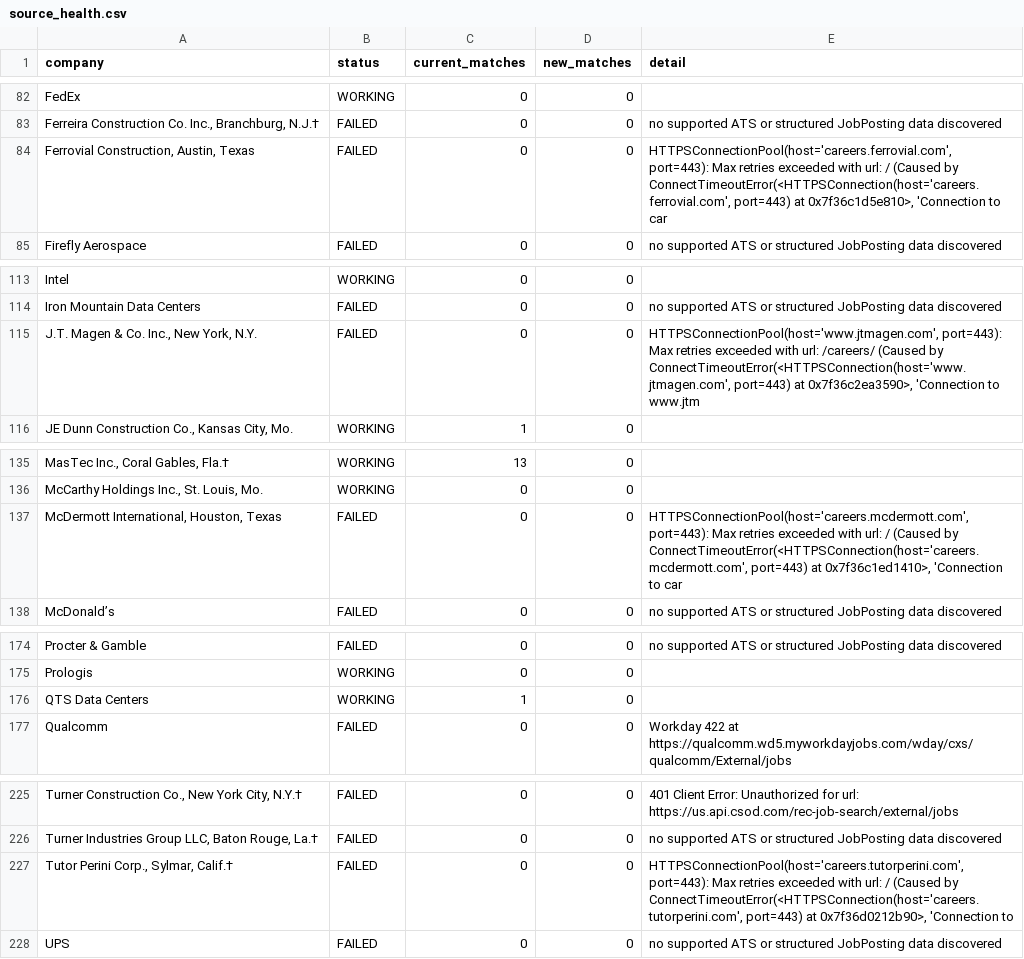
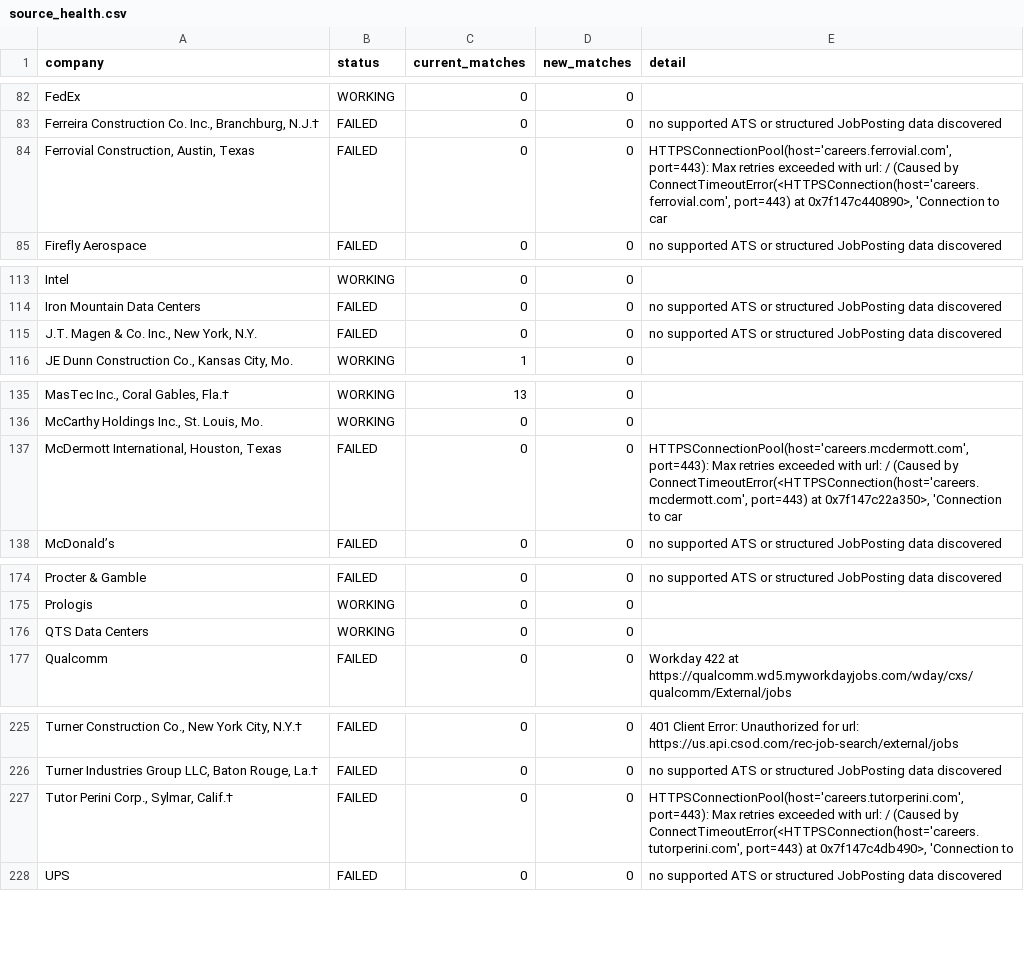
Before and after one commit to harsha271199/jp, a CSV file: source_health.csv, drawn as a sheet; only a part is shown, gaps mark what is left out; the diff names each change by its address in the sheet, - before the commit and + after, or states it on an @@ line.

```diff
--- a/source_health.csv
+++ b/source_health.csv
-E84 (detail): …port=443) at 0x7f36c1d5e810>, 'Connection to…
+E84 (detail): …port=443) at 0x7f147c440890>, 'Connection to…
-E115 (detail): HTTPSConnectionPool(host='www.jtmagen.com', port=443): Max retries exceeded with url: /careers/ (Caused by ConnectTimeoutError(<HTTPSConnection(host='www.jtmagen.com', port=443) at 0x7f36c2ea3590>, 'Connection to www.jtm
+E115 (detail): no supported ATS or structured JobPosting data discovered
-E137 (detail): …port=443) at 0x7f36c1ed1410>, 'Connection to…
+E137 (detail): …port=443) at 0x7f147c22a350>, 'Connection to…
-C176 (current_matches): 1
+C176 (current_matches): 0
-E227 (detail): …port=443) at 0x7f36d0212b90>, 'Connection to
+E227 (detail): …port=443) at 0x7f147c4db490>, 'Connection to
```
